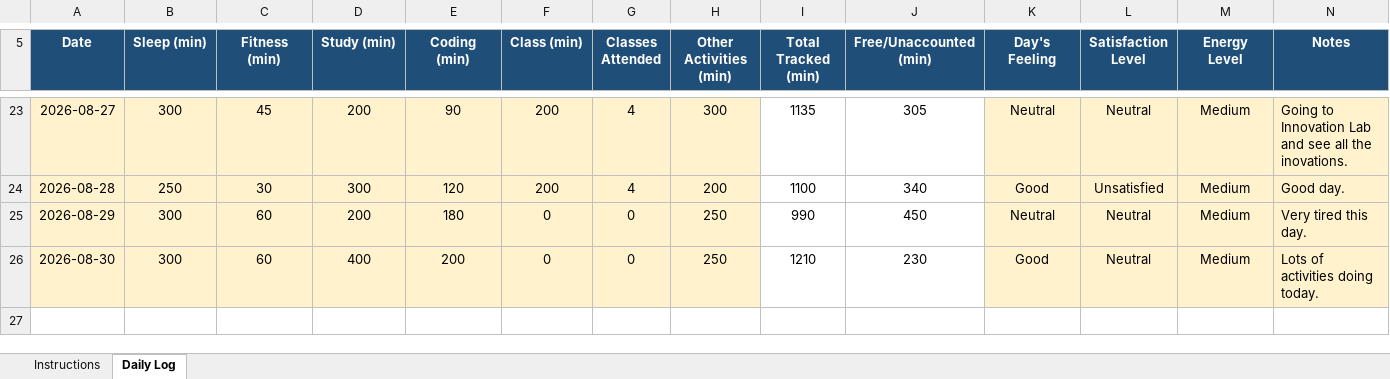
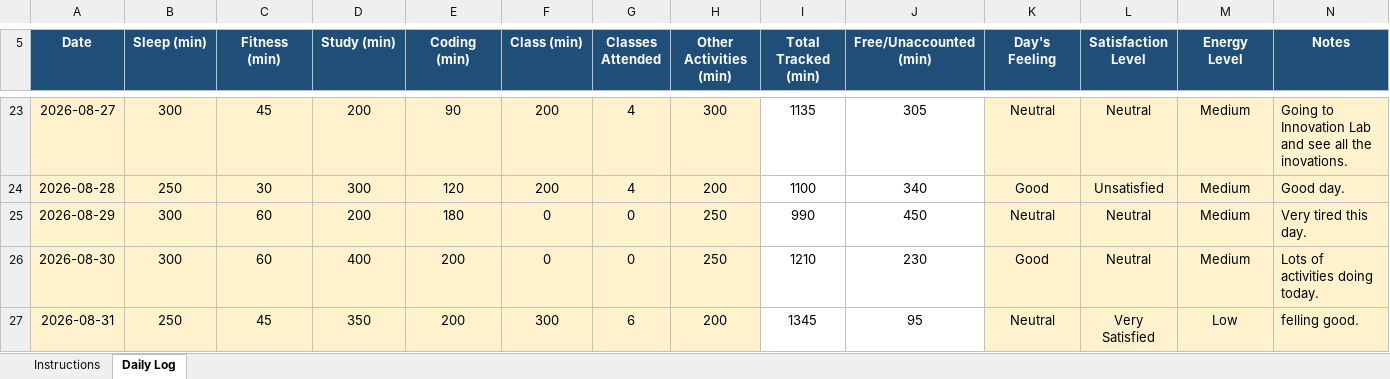
Before and after one commit to vicky2030-analyst/CAP776, an Excel workbook: 12610764.xlsx, sheet Daily Log, drawn as a sheet; only a part is shown, gaps mark what is left out; values as stored, in another font and other column widths than the file's, no borders; conditional formats not drawn; the diff names each change by its address in the sheet, - before the commit and + after, or states it on an @@ line.

Commit message:
22th Commit

```diff
--- a/12610764.xlsx (sheet Daily Log)
+++ b/12610764.xlsx (sheet Daily Log)
+row 27: 2026-08-31 | 250 | 45 | 350 | 200 | 300 | 6 | 200 | 1345 | 95 | Neutral | Very Satisfied | Low | felling good.
```
